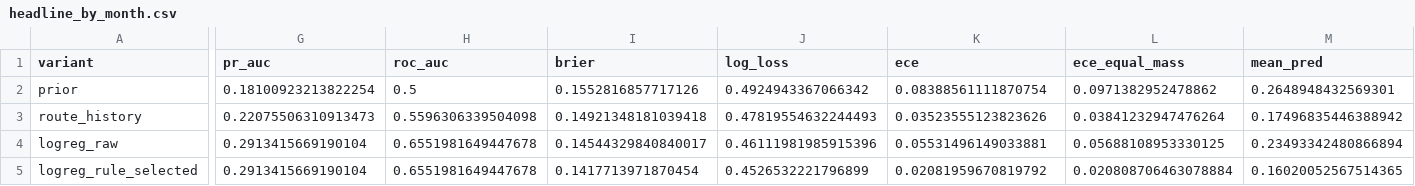
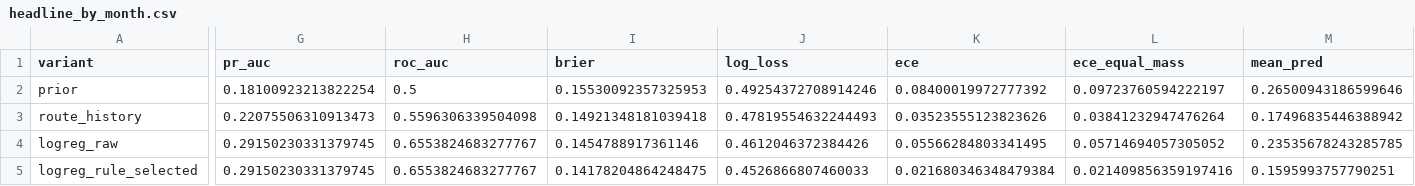
Before and after one commit to nipun1803/AeroCast-AI, a CSV file: results/headline_by_month.csv, drawn as a sheet; only a part is shown, gaps mark what is left out; the diff covers the shown part only; the diff names each change by its address in the sheet, - before the commit and + after, or states it on an @@ line.

```diff
--- a/results/headline_by_month.csv
+++ b/results/headline_by_month.csv
-I2 (brier): 0.1552816857717126
+I2 (brier): 0.15530092357325953
-J2 (log_loss): 0.4924943367066342
+J2 (log_loss): 0.49254372708914246
-K2 (ece): 0.08388561111870754
+K2 (ece): 0.08400019972777392
-L2 (ece_equal_mass): 0.0971382952478862
+L2 (ece_equal_mass): 0.09723760594222197
-M2 (mean_pred): 0.2648948432569301
+M2 (mean_pred): 0.26500943186599646
-G4:G5 (pr_auc): 0.2913415669190104
+G4:G5 (pr_auc): 0.29150230331379745
-H4:H5 (roc_auc): 0.6551981649447678
+H4:H5 (roc_auc): 0.6553824683277767
-I4 (brier): 0.14544329840840017
+I4 (brier): 0.1454788917361146
-J4 (log_loss): 0.46111981985915396
+J4 (log_loss): 0.4612046372384426
-K4 (ece): 0.05531496149033881
+K4 (ece): 0.05566284803341495
-L4 (ece_equal_mass): 0.05688108953330125
+L4 (ece_equal_mass): 0.05714694057305052
-M4 (mean_pred): 0.23493342480866894
+M4 (mean_pred): 0.23535678243285785
-I5 (brier): 0.1417713971870454
+I5 (brier): 0.14178204864248475
-J5 (log_loss): 0.4526532221796899
+J5 (log_loss): 0.4526866807460033
-K5 (ece): 0.02081959670819792
+K5 (ece): 0.021680346348479384
-L5 (ece_equal_mass): 0.020808706463078884
+L5 (ece_equal_mass): 0.021409856359197416
-M5 (mean_pred): 0.16020052567514365
+M5 (mean_pred): 0.1595993757790251
```
Also changed, not shown: 115 edited cells elsewhere in this file.
